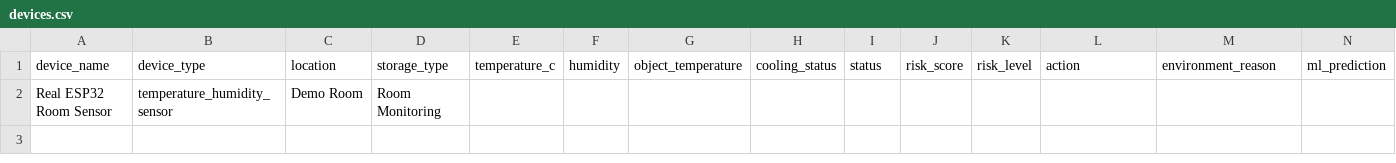
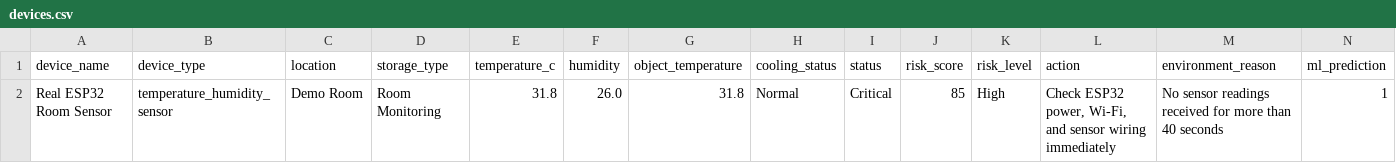
Before and after one commit to tarekshabrawy/MediGuard-AI, a CSV file: data/devices.csv, drawn as a sheet; only a part is shown; removed rows and columns are numbered as before the commit, all else as after; rows hold the shown columns only; the diff names each change by its address in the sheet, - before the commit and + after, or states it on an @@ line.

```diff
--- a/data/devices.csv
+++ b/data/devices.csv
-row 2: Real ESP32 Room Sensor | temperature_humidity_sensor | Demo Room | Room Monitoring
+row 2: Real ESP32 Room Sensor | temperature_humidity_sensor | Demo Room | Room Monitoring | 31.8 | 26.0 | 31.8 | Normal | Critical | 85 | High | Check ESP32 power, Wi-Fi, and sensor wiring immediately | No sensor readings received for more than 40 seconds | 1
```
Also changed, not shown: 2 other files.
